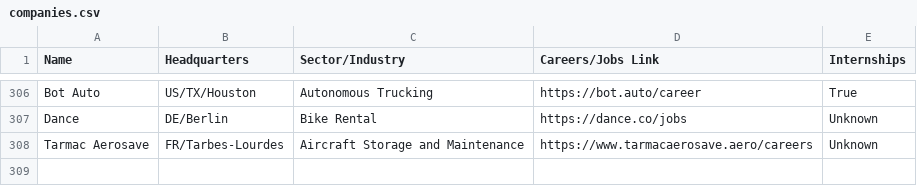
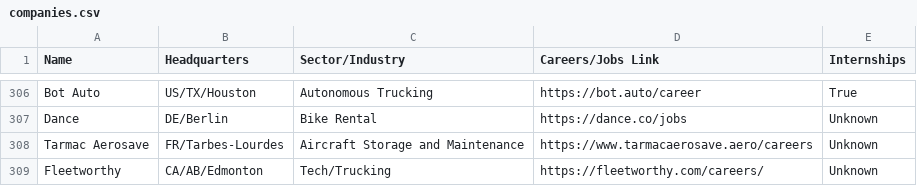
Before and after one commit to davidbailey/tum, a CSV file: companies.csv, drawn as a sheet; only a part is shown, gaps mark what is left out.

Commit message:
Update companies.csv

```diff
--- a/companies.csv
+++ b/companies.csv
@@ -308 +308,2 @@ Dance,DE/Berlin,Bike Rental,https://dance.co/jobs,Unknown
 Tarmac Aerosave,FR/Tarbes-Lourdes,Aircraft Storage and Maintenance,https://www.tarmacaerosave.aero/careers,Unknown
+Fleetworthy,CA/AB/Edmonton,Tech/Trucking,https://fleetworthy.com/careers/,Unknown
```
